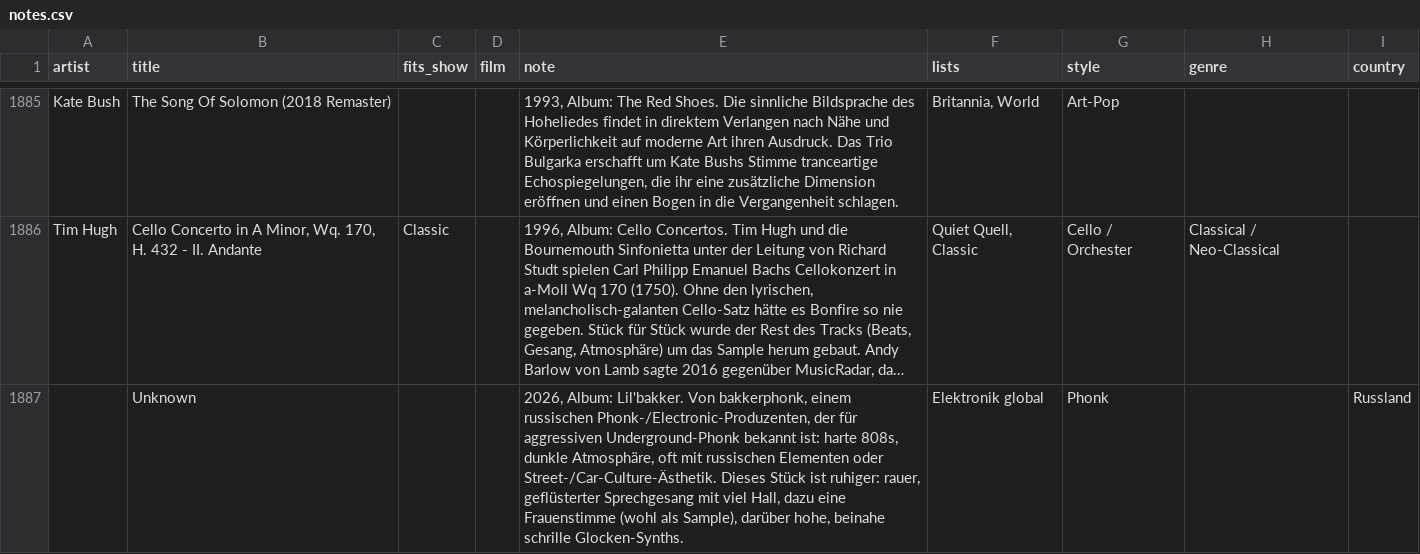
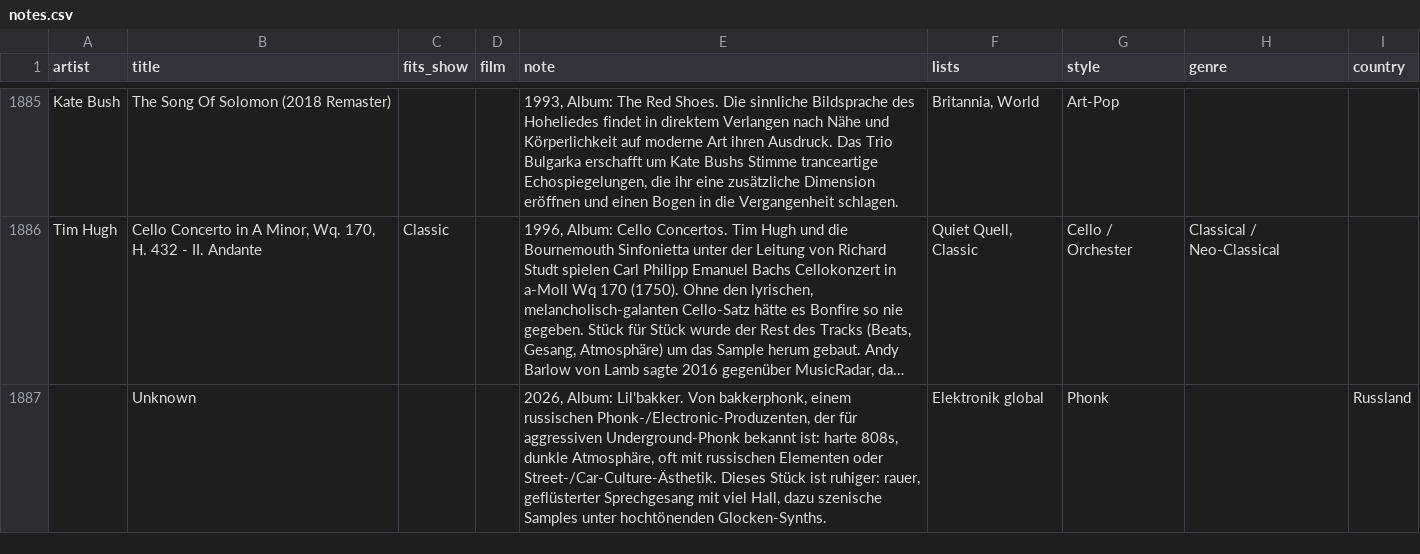
Before and after one commit to TF-Schedule/dj-claude-schedule, a CSV file: data/notes.csv, drawn as a sheet; only a part is shown, gaps mark what is left out; long unchanged cells end in …; the diff names each change by its address in the sheet, - before the commit and + after, or states it on an @@ line.

```diff
--- a/data/notes.csv
+++ b/data/notes.csv
-E1887 (note): …Hall, dazu eine Frauenstimme (wohl als Sample), darüber hohe, beinahe schrille Glocken-Synths.
+E1887 (note): …Hall, dazu szenische Samples unter hochtönenden Glocken-Synths.
```
